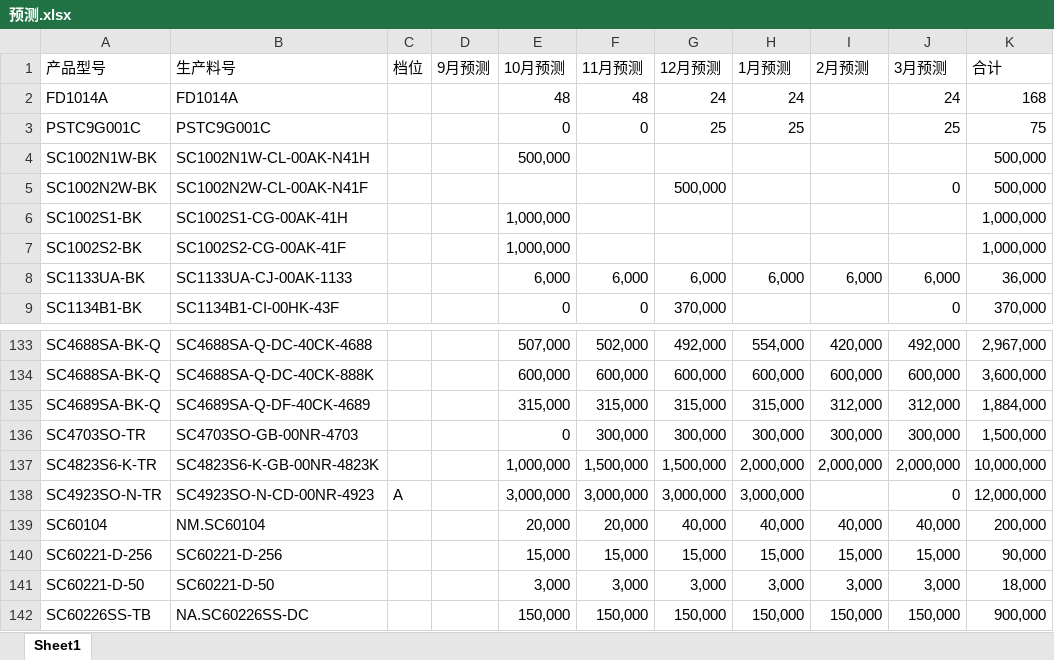
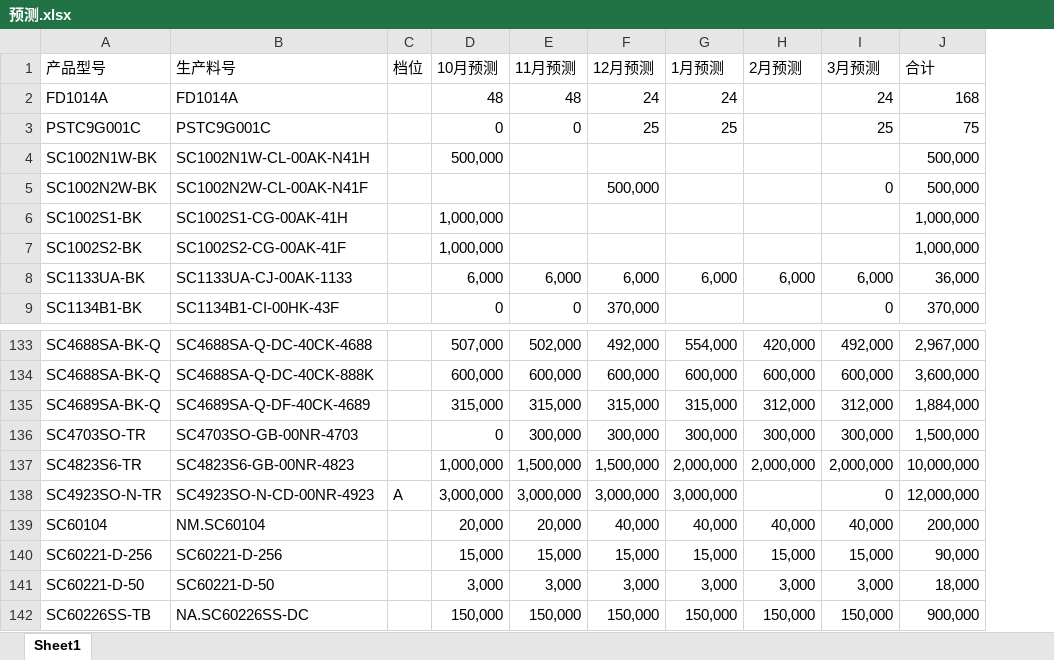
Before and after one commit to TTTriste06/operation_planning-, an Excel workbook: 预测.xlsx, sheet Sheet1, drawn as a sheet; only a part is shown, gaps mark what is left out; values as stored, in another font and other column widths than the file's, no borders; the diff covers the shown part only; the diff names each change by its address in the sheet, - before the commit and + after, or states it on an @@ line.

```diff
--- a/预测.xlsx (sheet Sheet1)
+++ b/预测.xlsx (sheet Sheet1)
-column D (9月预测), empty
-A137 (产品型号): SC4823S6-K-TR
+A137 (产品型号): SC4823S6-TR
-B137 (生产料号): SC4823S6-K-GB-00NR-4823K
+B137 (生产料号): SC4823S6-GB-00NR-4823
```
Also changed, not shown: 142 removed rows elsewhere in this sheet, formulas that keep their value.
